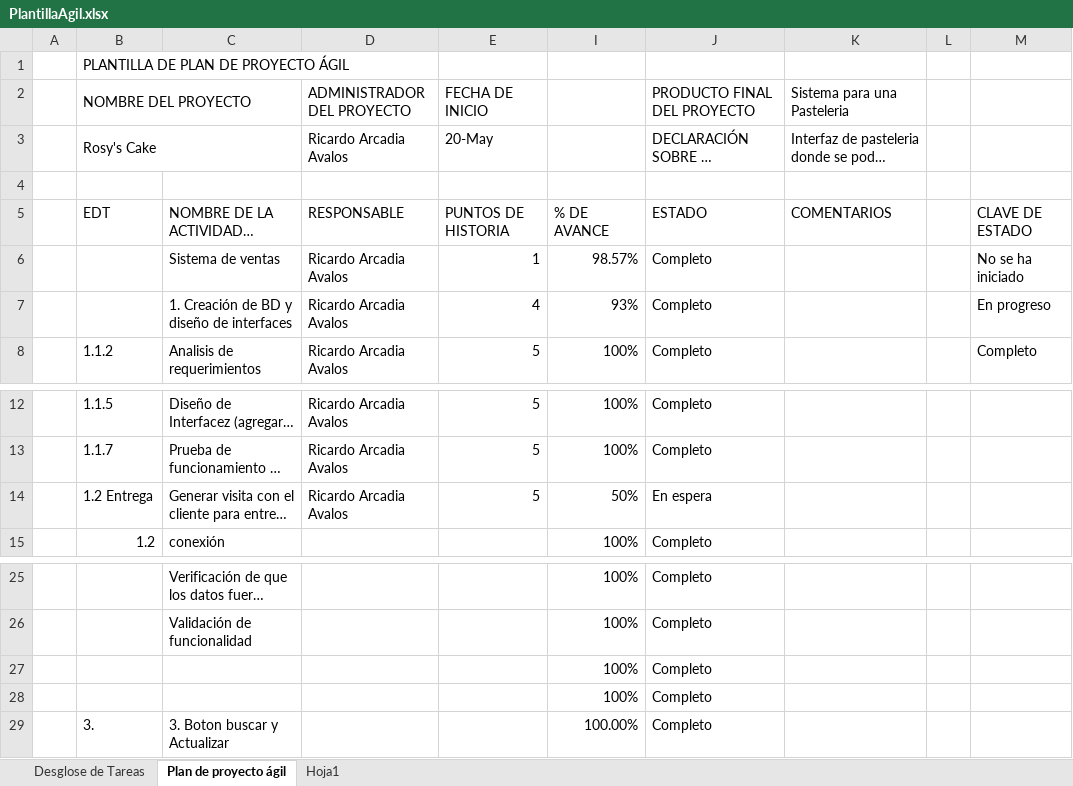
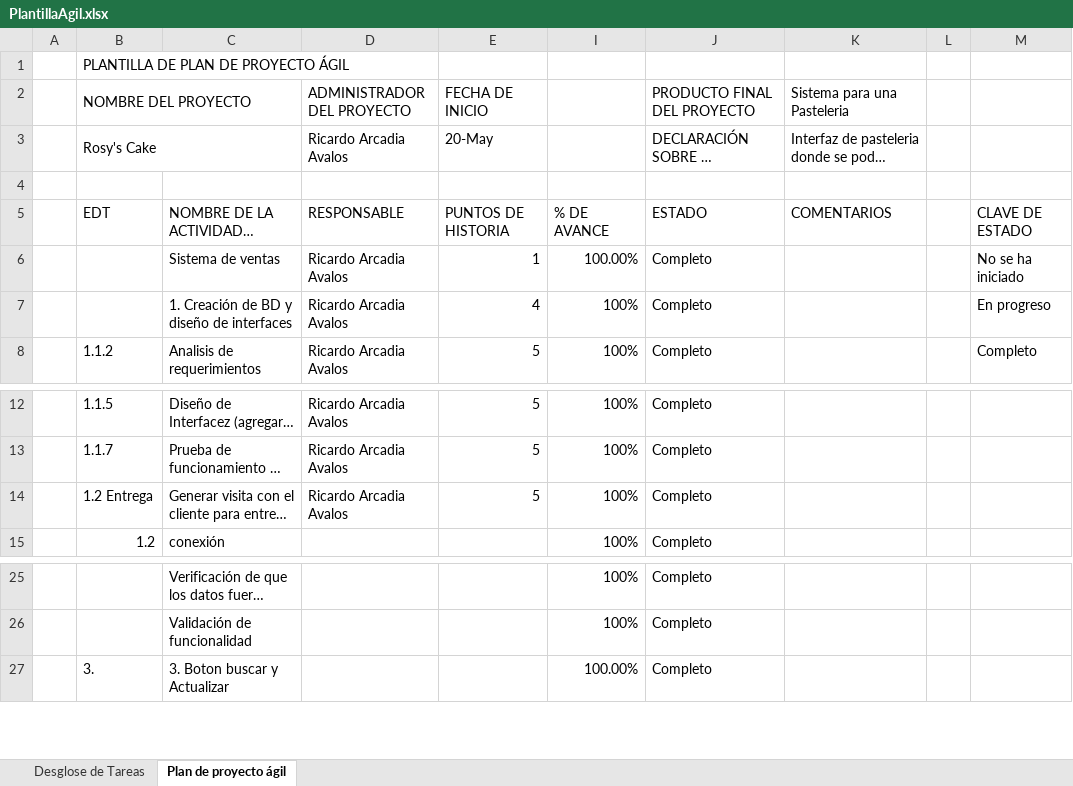
Before and after one commit to Rech-Arcadia/pasteleria, an Excel workbook: PlantillaAgil.xlsx, sheet Plan de proyecto ágil, drawn as a sheet; only a part is shown, gaps mark what is left out; long unchanged cells end in …; values as stored, in another font and other column widths than the file's, no cell formats; conditional formats not drawn; the diff covers the shown part only; the diff names each change by its address in the sheet, - before the commit and + after, or states it on an @@ line.

```diff
--- a/PlantillaAgil.xlsx (sheet Plan de proyecto ágil)
+++ b/PlantillaAgil.xlsx (sheet Plan de proyecto ágil)
-sheet tab: Hoja1
-I6: 98.57%
+I6: 100.00%
-I7: 93%
+I7: 100%
-I14: 50%
+I14: 100%
-J14 (PRODUCTO FINAL DEL PROYECTO): En espera
+J14 (PRODUCTO FINAL DEL PROYECTO): Completo
-row 27:  |  |  |  |  | 100% | Completo
-row 28:  |  |  |  |  | 100% | Completo
```
Also changed, not shown: 37 removed rows and 32 edited cells elsewhere in this sheet, sheet Desglose de Tareas, cell formats, formulas that keep their value, hidden cells.
